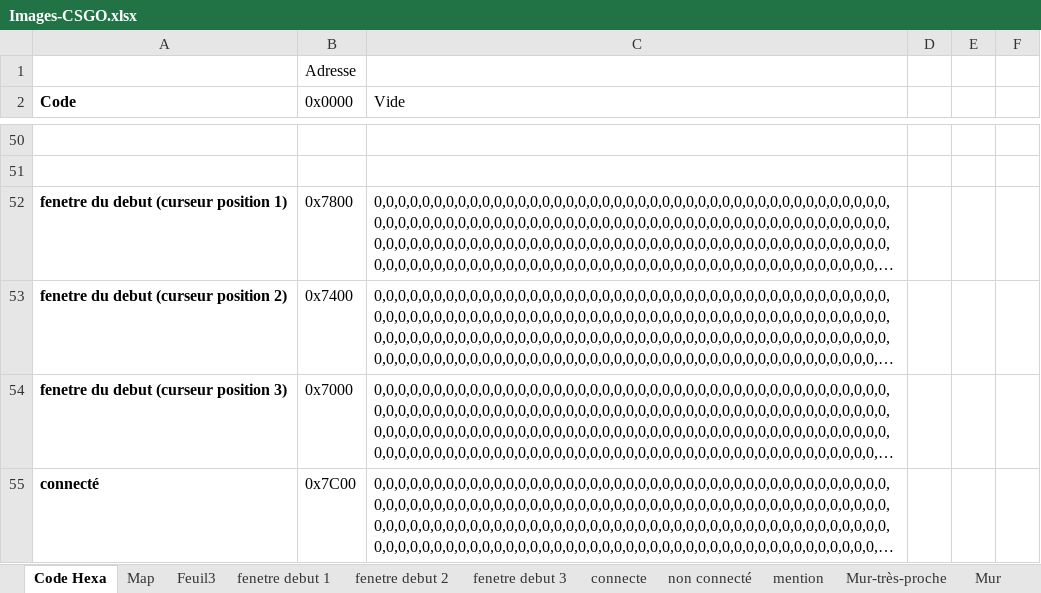
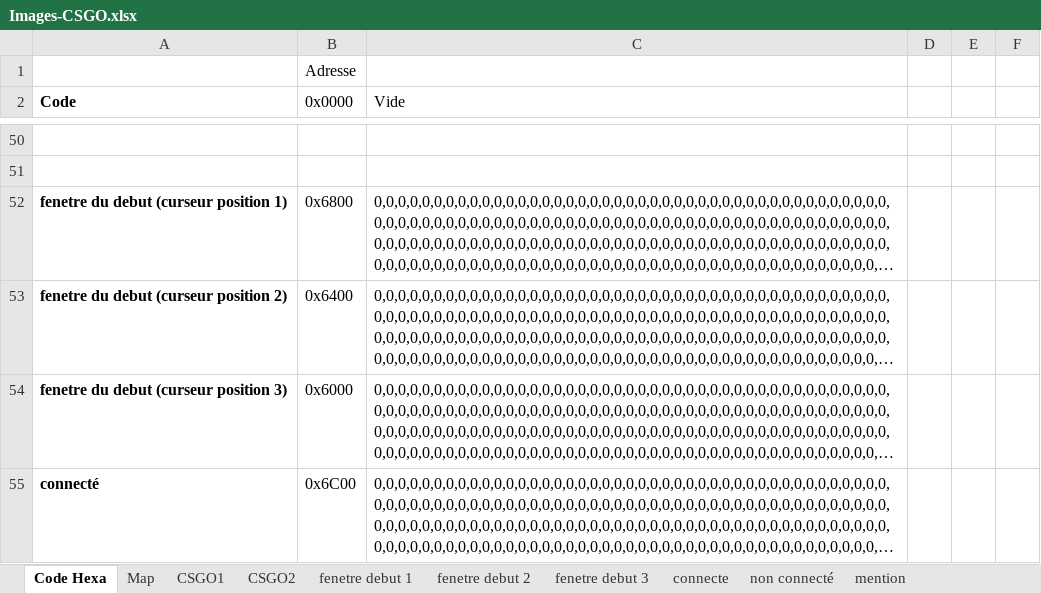
Before and after one commit to JeanSOUDIER/Bas-Niveau, an Excel workbook: CSGO/Images-CSGO.xlsx, sheet Code Hexa, drawn as a sheet; only a part is shown, gaps mark what is left out; long unchanged cells end in …; values as stored, in another font and other column widths than the file's, no borders; the diff covers the shown part only; the diff names each change by its address in the sheet, - before the commit and + after, or states it on an @@ line.

Commit message:
modif ecran fenetre csgo

```diff
--- a/CSGO/Images-CSGO.xlsx (sheet Code Hexa)
+++ b/CSGO/Images-CSGO.xlsx (sheet Code Hexa)
-sheet tab: Feuil3
+sheet tab: CSGO1
+sheet tab: CSGO2
-B52 (0x0000): 0x7800
+B52 (0x0000): 0x6800
-B53 (0x0000): 0x7400
+B53 (0x0000): 0x6400
-B54 (0x0000): 0x7000
+B54 (0x0000): 0x6000
-B55 (0x0000): 0x7C00
+B55 (0x0000): 0x6C00
```
Also changed, not shown: 2 added rows and 2 edited cells elsewhere in this sheet, sheet CSGO1, 10 other files.
